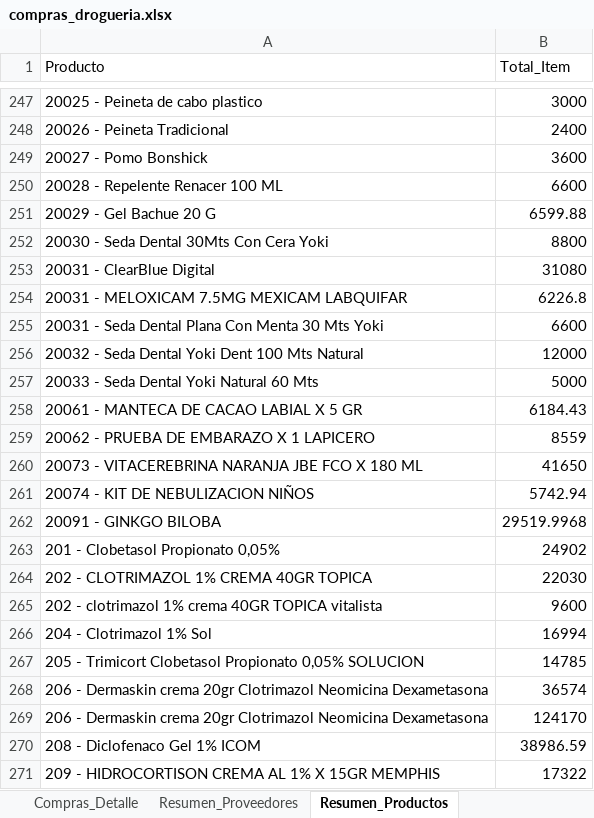
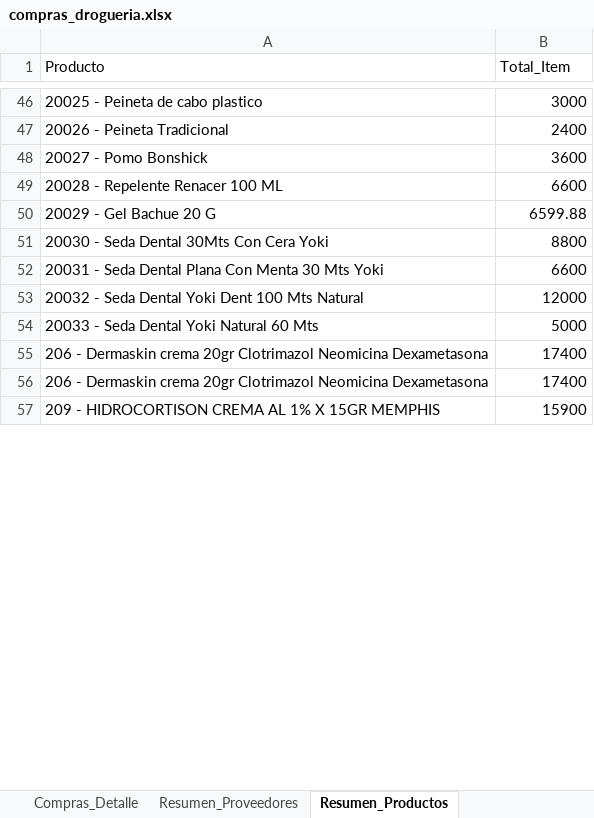
Before and after one commit to Sg0820/actualizar-facturas-alegra, an Excel workbook: compras_drogueria.xlsx, sheet Resumen_Productos, drawn as a sheet; only a part is shown, gaps mark what is left out; values as stored, in another font and other column widths than the file's, no borders; removed rows and columns are numbered as before the commit, all else as after; the diff covers the shown part only; the diff names each change by its address in the sheet, - before the commit and + after, or states it on an @@ line.

```diff
--- a/compras_drogueria.xlsx (sheet Resumen_Productos)
+++ b/compras_drogueria.xlsx (sheet Resumen_Productos)
-row 253: 20031 - ClearBlue Digital | 31080
-row 254: 20031 - MELOXICAM 7.5MG MEXICAM LABQUIFAR | 6226.8
-row 258: 20061 - MANTECA DE CACAO LABIAL X 5 GR | 6184.43
-row 259: 20062 - PRUEBA DE EMBARAZO X 1 LAPICERO | 8559
-row 260: 20073 - VITACEREBRINA NARANJA JBE FCO X 180 ML | 41650
-row 261: 20074 - KIT DE NEBULIZACION NIÑOS | 5742.94
-row 262: 20091 - GINKGO BILOBA | 29519.9968
-row 263: 201 - Clobetasol Propionato 0,05% | 24902
-row 264: 202 - CLOTRIMAZOL 1% CREMA 40GR TOPICA | 22030
-row 265: 202 - clotrimazol 1% crema 40GR TOPICA vitalista | 9600
-row 266: 204 - Clotrimazol 1% Sol | 16994
-row 267: 205 - Trimicort Clobetasol Propionato 0,05% SOLUCION | 14785
-B55 (Total_Item): 36574
+B55 (Total_Item): 17400
-B56 (Total_Item): 124170
+B56 (Total_Item): 17400
-row 270: 208 - Diclofenaco Gel 1% ICOM | 38986.59
-B57 (Total_Item): 17322
+B57 (Total_Item): 15900
```
Also changed, not shown: 693 removed rows and 92 edited cells elsewhere in this sheet, sheet Compras_Detalle, sheet Resumen_Proveedores, inventario_alegra.xlsx, 1 other file.
